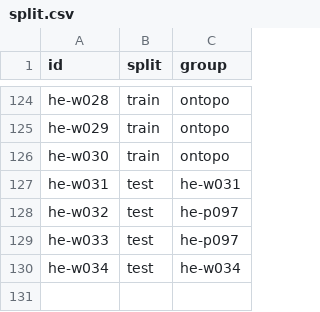
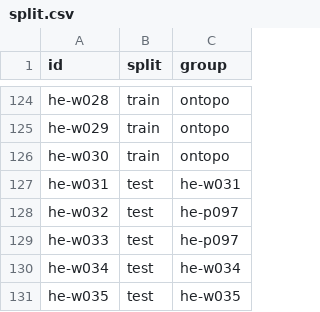
Before and after one commit to avishagMinnes/scam-detector, a CSV file: data/split.csv, drawn as a sheet; only a part is shown, gaps mark what is left out.

```diff
--- a/data/split.csv
+++ b/data/split.csv
@@ -130 +130,2 @@ he-w033,test,he-p097
 he-w034,test,he-w034
+he-w035,test,he-w035
```
Also changed, not shown: 1 other file.
